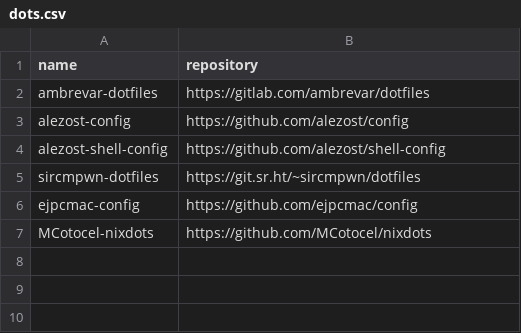
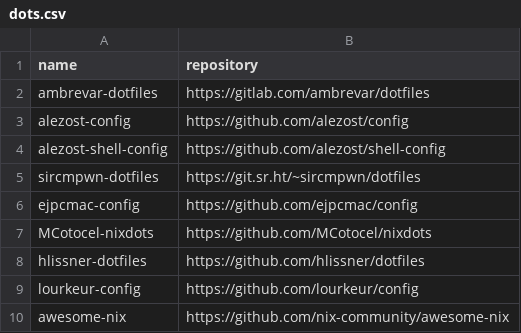
Before and after one commit to easbarba/lar, a CSV file: .config/floss/dots.csv, drawn as a sheet; the diff names each change by its address in the sheet, - before the commit and + after, or states it on an @@ line.

Commit message:
floss/dots: moar nix dots

```diff
--- a/.config/floss/dots.csv
+++ b/.config/floss/dots.csv
+row 8: hlissner-dotfiles | https://github.com/hlissner/dotfiles
+row 9: lourkeur-config | https://github.com/lourkeur/config
+row 10: awesome-nix | https://github.com/nix-community/awesome-nix
```
